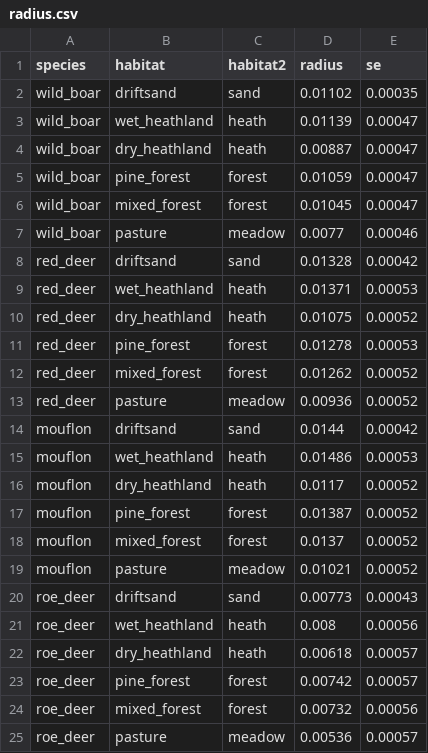
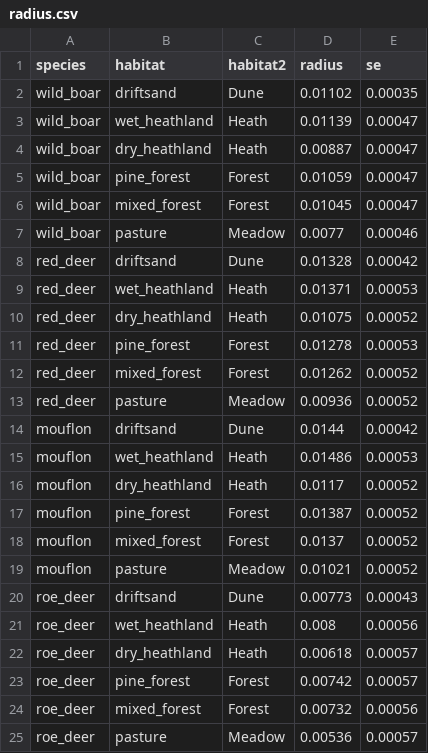
Before and after one commit to MarcusRowcliffe/stratified_activity, a CSV file: HogeVeluweData/radius.csv, drawn as a sheet.

```diff
--- a/HogeVeluweData/radius.csv
+++ b/HogeVeluweData/radius.csv
@@ -1,25 +1,25 @@
 species,habitat,habitat2,radius,se
-wild_boar,driftsand,sand,0.01102,0.00035
-wild_boar,wet_heathland,heath,0.01139,0.00047
-wild_boar,dry_heathland,heath,0.00887,0.00047
-wild_boar,pine_forest,forest,0.01059,0.00047
-wild_boar,mixed_forest,forest,0.01045,0.00047
-wild_boar,pasture,meadow,0.0077,0.00046
-red_deer,driftsand,sand,0.01328,0.00042
-red_deer,wet_heathland,heath,0.01371,0.00053
-red_deer,dry_heathland,heath,0.01075,0.00052
-red_deer,pine_forest,forest,0.01278,0.00053
-red_deer,mixed_forest,forest,0.01262,0.00052
-red_deer,pasture,meadow,0.00936,0.00052
-mouflon,driftsand,sand,0.0144,0.00042
-mouflon,wet_heathland,heath,0.01486,0.00053
-mouflon,dry_heathland,heath,0.0117,0.00052
-mouflon,pine_forest,forest,0.01387,0.00052
-mouflon,mixed_forest,forest,0.0137,0.00052
-mouflon,pasture,meadow,0.01021,0.00052
-roe_deer,driftsand,sand,0.00773,0.00043
-roe_deer,wet_heathland,heath,0.008,0.00056
-roe_deer,dry_heathland,heath,0.00618,0.00057
-roe_deer,pine_forest,forest,0.00742,0.00057
-roe_deer,mixed_forest,forest,0.00732,0.00056
-roe_deer,pasture,meadow,0.00536,0.00057
+wild_boar,driftsand,Dune,0.01102,0.00035
+wild_boar,wet_heathland,Heath,0.01139,0.00047
+wild_boar,dry_heathland,Heath,0.00887,0.00047
+wild_boar,pine_forest,Forest,0.01059,0.00047
+wild_boar,mixed_forest,Forest,0.01045,0.00047
+wild_boar,pasture,Meadow,0.0077,0.00046
+red_deer,driftsand,Dune,0.01328,0.00042
+red_deer,wet_heathland,Heath,0.01371,0.00053
+red_deer,dry_heathland,Heath,0.01075,0.00052
+red_deer,pine_forest,Forest,0.01278,0.00053
+red_deer,mixed_forest,Forest,0.01262,0.00052
+red_deer,pasture,Meadow,0.00936,0.00052
+mouflon,driftsand,Dune,0.0144,0.00042
+mouflon,wet_heathland,Heath,0.01486,0.00053
+mouflon,dry_heathland,Heath,0.0117,0.00052
+mouflon,pine_forest,Forest,0.01387,0.00052
+mouflon,mixed_forest,Forest,0.0137,0.00052
+mouflon,pasture,Meadow,0.01021,0.00052
+roe_deer,driftsand,Dune,0.00773,0.00043
+roe_deer,wet_heathland,Heath,0.008,0.00056
+roe_deer,dry_heathland,Heath,0.00618,0.00057
+roe_deer,pine_forest,Forest,0.00742,0.00057
+roe_deer,mixed_forest,Forest,0.00732,0.00056
+roe_deer,pasture,Meadow,0.00536,0.00057
```
Also changed, not shown: HogeVeluweData/angle.csv, HogeVeluweData/speed.csv.
